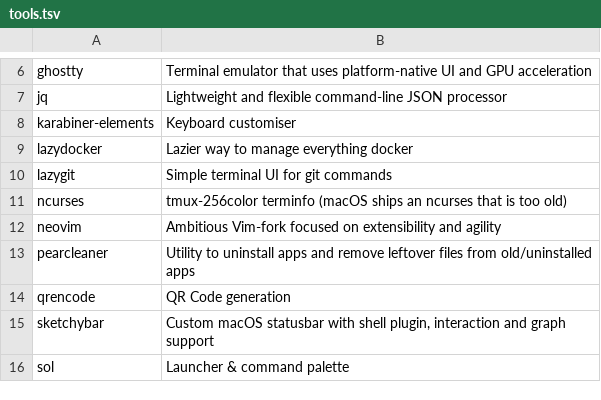
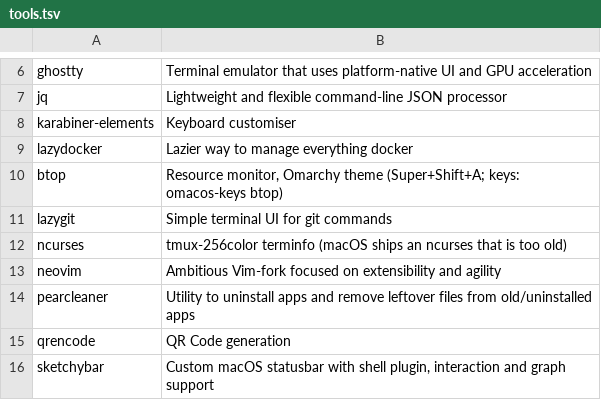
Before and after one commit to H4nYolo/omacos, a TSV file: omacos/.config/omacos/tools.tsv, drawn as a sheet; only a part is shown, gaps mark what is left out; the shorter side is filled out with more unchanged rows.

```diff
--- a/omacos/.config/omacos/tools.tsv
+++ b/omacos/.config/omacos/tools.tsv
@@ -9,2 +9,3 @@ karabiner-elements	Keyboard customiser
 lazydocker	Lazier way to manage everything docker
+btop	Resource monitor, Omarchy theme (Super+Shift+A; keys: omacos-keys btop)
 lazygit	Simple terminal UI for git commands
```
Also changed, not shown: 17 other files.
